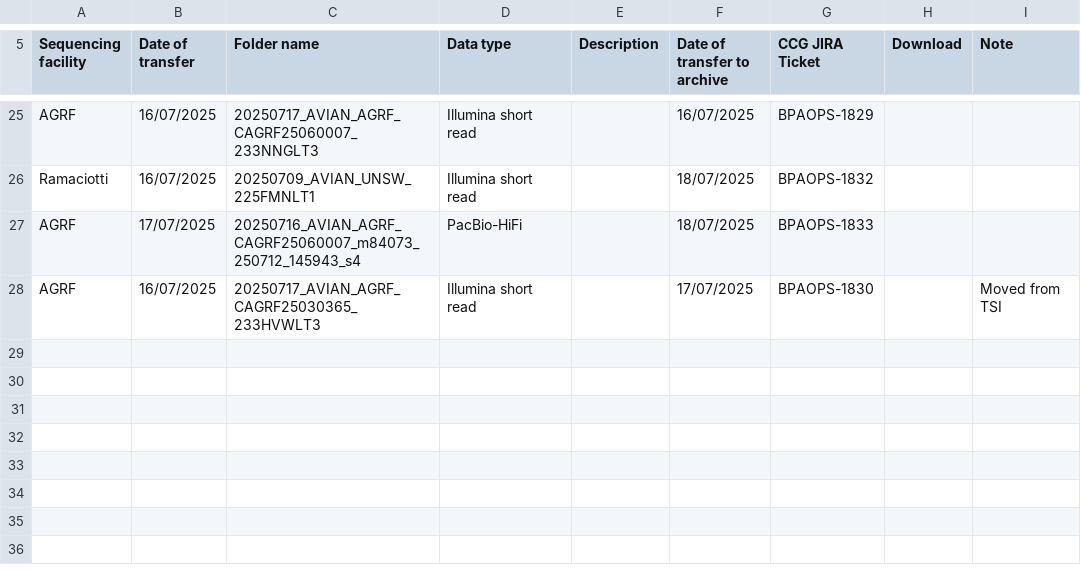
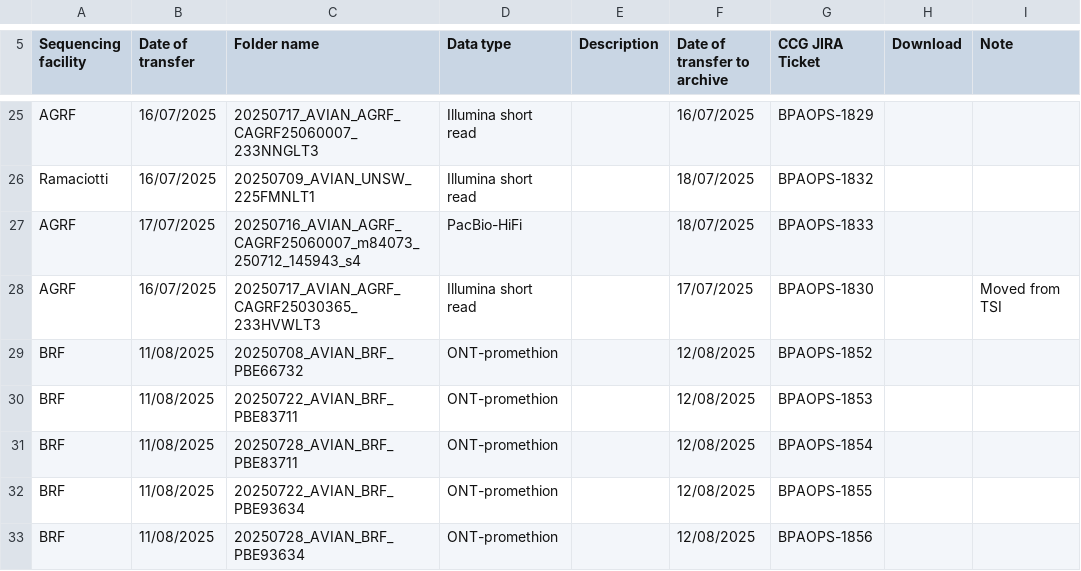
Before and after one commit to BioplatformsAustralia/bpa-ingest, a CSV file: track-metadata/google-drive/Bioplatforms Projects Data Transfer Summary - Avian.csv, drawn as a sheet; only a part is shown, gaps mark what is left out; the diff names each change by its address in the sheet, - before the commit and + after, or states it on an @@ line.

Commit message:
BPAOPS-1852-1856 - Ingest PBE66732, 8371, 93634 for Avian

```diff
--- a/track-metadata/google-drive/Bioplatforms Projects Data Transfer Summary - Avian.csv
+++ b/track-metadata/google-drive/Bioplatforms Projects Data Transfer Summary - Avian.csv
+row 29: BRF | 11/08/2025 | 20250708_AVIAN_BRF_PBE66732 | ONT-promethion |  | 12/08/2025 | BPAOPS-1852
+row 30: BRF | 11/08/2025 | 20250722_AVIAN_BRF_PBE83711 | ONT-promethion |  | 12/08/2025 | BPAOPS-1853
+row 31: BRF | 11/08/2025 | 20250728_AVIAN_BRF_PBE83711 | ONT-promethion |  | 12/08/2025 | BPAOPS-1854
+row 32: BRF | 11/08/2025 | 20250722_AVIAN_BRF_PBE93634 | ONT-promethion |  | 12/08/2025 | BPAOPS-1855
+row 33: BRF | 11/08/2025 | 20250728_AVIAN_BRF_PBE93634 | ONT-promethion |  | 12/08/2025 | BPAOPS-1856
```
